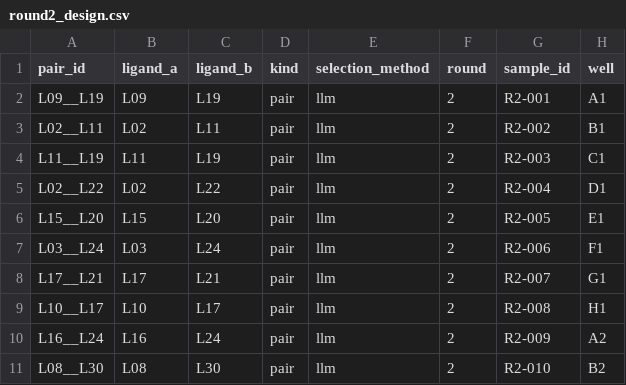
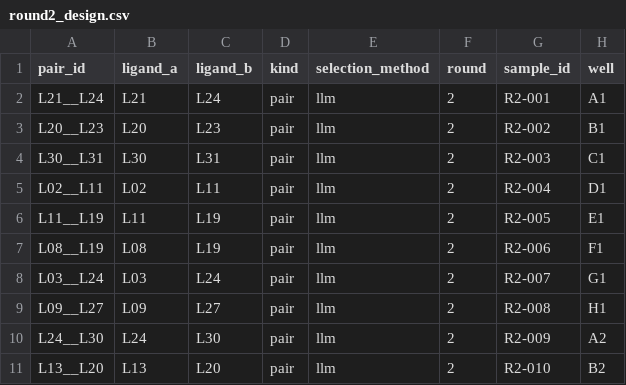
Before and after one commit to MiquelAngelPerezPuigdo/Agentic-AI-for-Dual-Ligand-Discovery, a CSV file: demo/round2_design.csv, drawn as a sheet.

```diff
--- a/demo/round2_design.csv
+++ b/demo/round2_design.csv
@@ -1,11 +1,11 @@
 pair_id,ligand_a,ligand_b,kind,selection_method,round,sample_id,well
-L09__L19,L09,L19,pair,llm,2,R2-001,A1
-L02__L11,L02,L11,pair,llm,2,R2-002,B1
-L11__L19,L11,L19,pair,llm,2,R2-003,C1
-L02__L22,L02,L22,pair,llm,2,R2-004,D1
-L15__L20,L15,L20,pair,llm,2,R2-005,E1
-L03__L24,L03,L24,pair,llm,2,R2-006,F1
-L17__L21,L17,L21,pair,llm,2,R2-007,G1
-L10__L17,L10,L17,pair,llm,2,R2-008,H1
-L16__L24,L16,L24,pair,llm,2,R2-009,A2
-L08__L30,L08,L30,pair,llm,2,R2-010,B2
+L21__L24,L21,L24,pair,llm,2,R2-001,A1
+L20__L23,L20,L23,pair,llm,2,R2-002,B1
+L30__L31,L30,L31,pair,llm,2,R2-003,C1
+L02__L11,L02,L11,pair,llm,2,R2-004,D1
+L11__L19,L11,L19,pair,llm,2,R2-005,E1
+L08__L19,L08,L19,pair,llm,2,R2-006,F1
+L03__L24,L03,L24,pair,llm,2,R2-007,G1
+L09__L27,L09,L27,pair,llm,2,R2-008,H1
+L24__L30,L24,L30,pair,llm,2,R2-009,A2
+L13__L20,L13,L20,pair,llm,2,R2-010,B2
```
Also changed, not shown: demo/analysis2/results.csv, demo/round1/dosing.csv, 45 other files.
